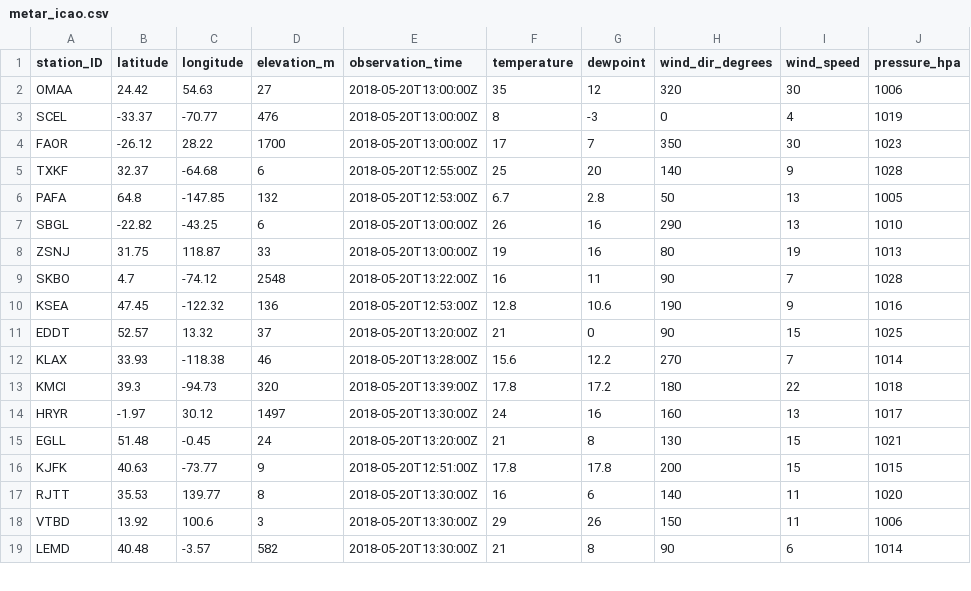
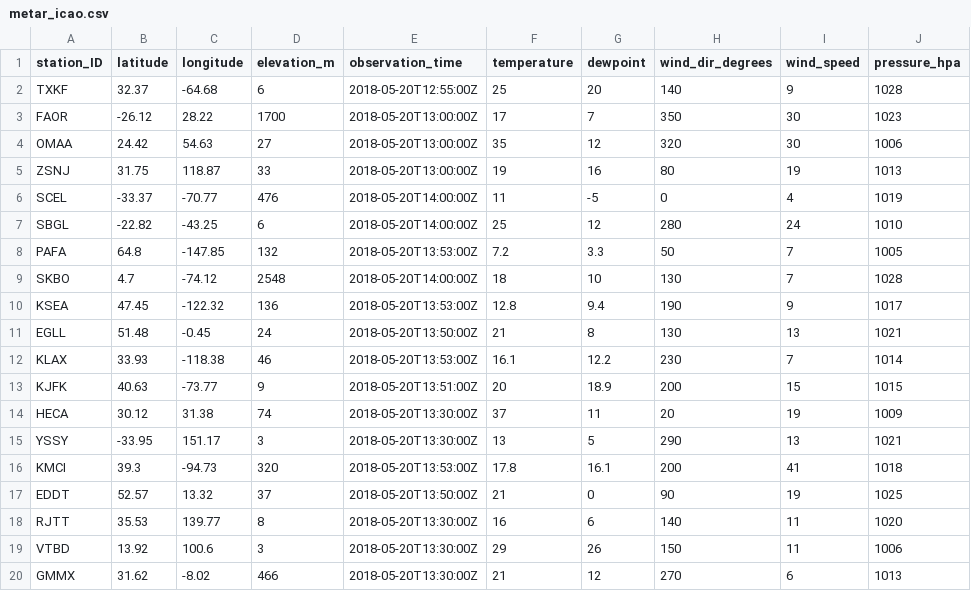
Before and after one commit to geos4s/realtimegis, a CSV file: sgroup04/metar_icao.csv, drawn as a sheet; only a part is shown; the shorter side is filled out with more unchanged rows; the diff covers the shown part only.

Commit message:
Add sgroup04/metar_icao.csv

```diff
--- a/sgroup04/metar_icao.csv
+++ b/sgroup04/metar_icao.csv
@@ -1,18 +1,20 @@
 station_ID;latitude;longitude;elevation_m;observation_time;temperature;dewpoint;wind_dir_degrees;wind_speed;pressure_hpa
+TXKF;32.37;-64.68;6;2018-05-20T12:55:00Z;25;20;140;9;1028
+FAOR;-26.12;28.22;1700;2018-05-20T13:00:00Z;17;7;350;30;1023
 OMAA;24.42;54.63;27;2018-05-20T13:00:00Z;35;12;320;30;1006
-SCEL;-33.37;-70.77;476;2018-05-20T13:00:00Z;8;-3;0;4;1019
-FAOR;-26.12;28.22;1700;2018-05-20T13:00:00Z;17;7;350;30;1023
-TXKF;32.37;-64.68;6;2018-05-20T12:55:00Z;25;20;140;9;1028
-PAFA;64.8;-147.85;132;2018-05-20T12:53:00Z;6.7;2.8;50;13;1005
-SBGL;-22.82;-43.25;6;2018-05-20T13:00:00Z;26;16;290;13;1010
 ZSNJ;31.75;118.87;33;2018-05-20T13:00:00Z;19;16;80;19;1013
-SKBO;4.7;-74.12;2548;2018-05-20T13:22:00Z;16;11;90;7;1028
-KSEA;47.45;-122.32;136;2018-05-20T12:53:00Z;12.8;10.6;190;9;1016
-EDDT;52.57;13.32;37;2018-05-20T13:20:00Z;21;0;90;15;1025
-KLAX;33.93;-118.38;46;2018-05-20T13:28:00Z;15.6;12.2;270;7;1014
-KMCI;39.3;-94.73;320;2018-05-20T13:39:00Z;17.8;17.2;180;22;1018
-HRYR;-1.97;30.12;1497;2018-05-20T13:30:00Z;24;16;160;13;1017
-EGLL;51.48;-0.45;24;2018-05-20T13:20:00Z;21;8;130;15;1021
-KJFK;40.63;-73.77;9;2018-05-20T12:51:00Z;17.8;17.8;200;15;1015
+SCEL;-33.37;-70.77;476;2018-05-20T14:00:00Z;11;-5;0;4;1019
+SBGL;-22.82;-43.25;6;2018-05-20T14:00:00Z;25;12;280;24;1010
+PAFA;64.8;-147.85;132;2018-05-20T13:53:00Z;7.2;3.3;50;7;1005
+SKBO;4.7;-74.12;2548;2018-05-20T14:00:00Z;18;10;130;7;1028
+KSEA;47.45;-122.32;136;2018-05-20T13:53:00Z;12.8;9.4;190;9;1017
+EGLL;51.48;-0.45;24;2018-05-20T13:50:00Z;21;8;130;13;1021
+KLAX;33.93;-118.38;46;2018-05-20T13:53:00Z;16.1;12.2;230;7;1014
+KJFK;40.63;-73.77;9;2018-05-20T13:51:00Z;20;18.9;200;15;1015
+HECA;30.12;31.38;74;2018-05-20T13:30:00Z;37;11;20;19;1009
+YSSY;-33.95;151.17;3;2018-05-20T13:30:00Z;13;5;290;13;1021
+KMCI;39.3;-94.73;320;2018-05-20T13:53:00Z;17.8;16.1;200;41;1018
+EDDT;52.57;13.32;37;2018-05-20T13:50:00Z;21;0;90;19;1025
 RJTT;35.53;139.77;8;2018-05-20T13:30:00Z;16;6;140;11;1020
 VTBD;13.92;100.6;3;2018-05-20T13:30:00Z;29;26;150;11;1006
+GMMX;31.62;-8.02;466;2018-05-20T13:30:00Z;21;12;270;6;1013
```
Also changed, not shown: 1 moved row and 3 edited cells elsewhere in this file.
